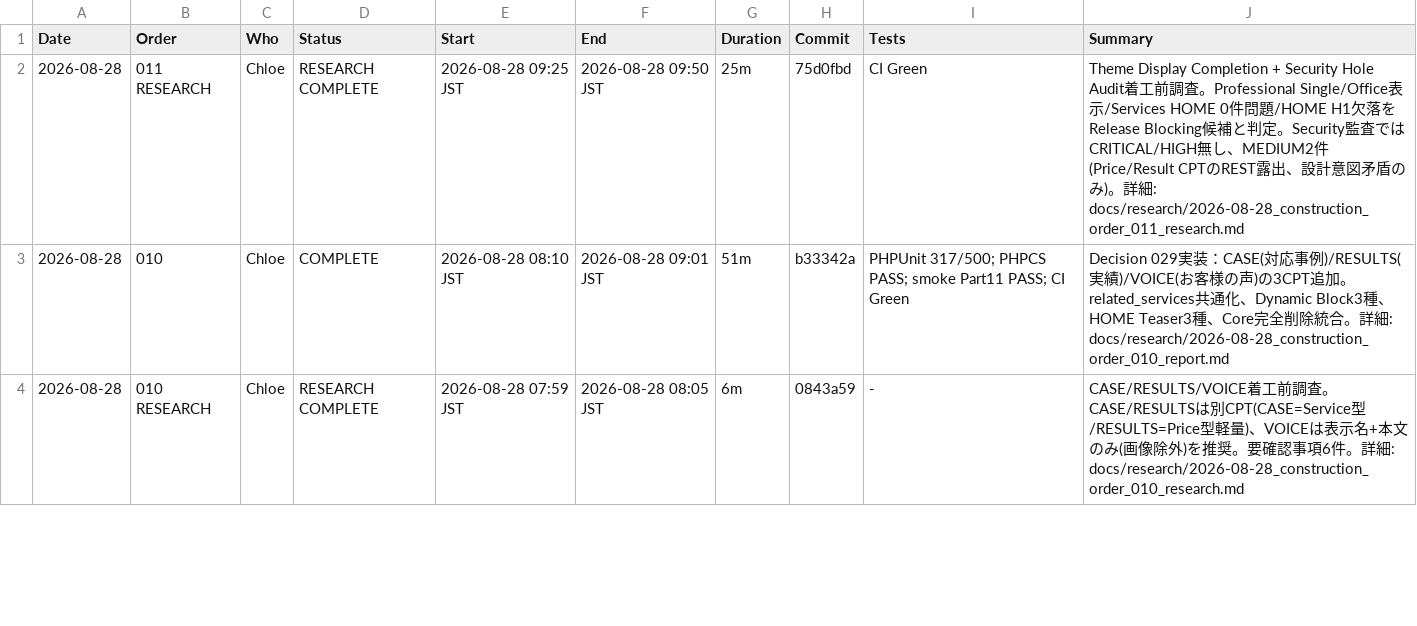
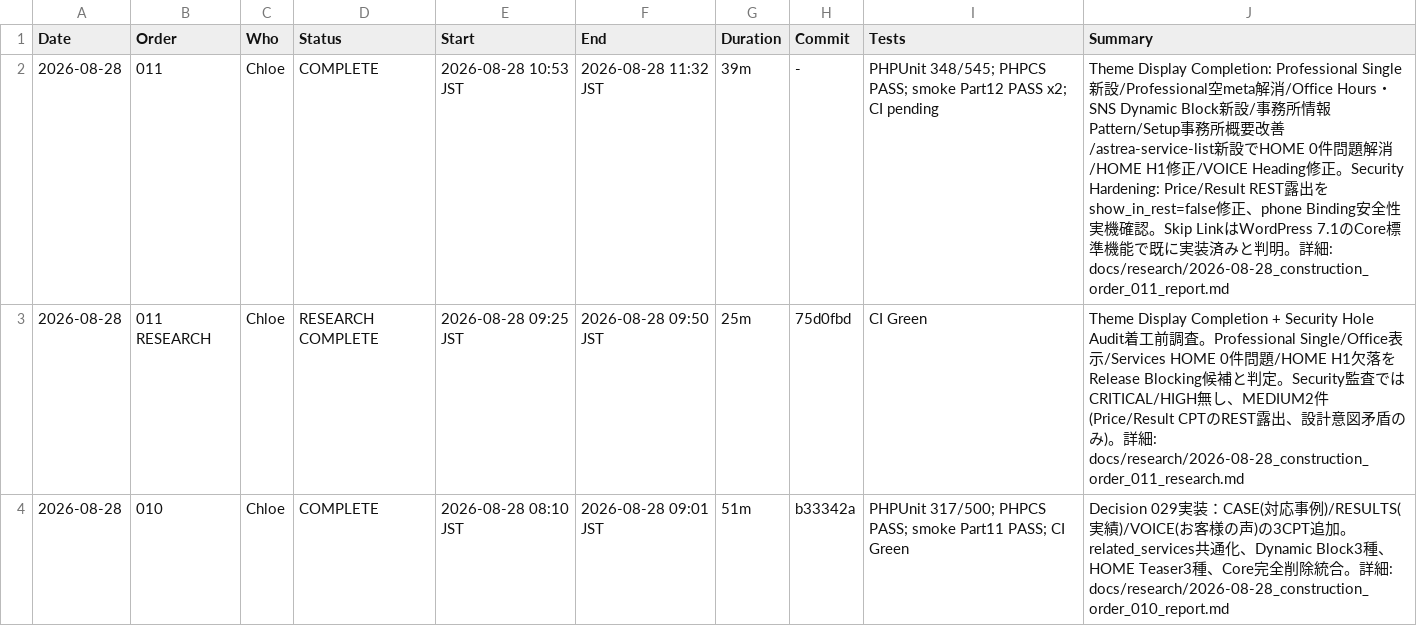
Before and after one commit to apist777/if-professional-astrea, a CSV file: HISTORY.csv, drawn as a sheet; only a part is shown; the shorter side is filled out with more unchanged rows; the diff names each change by its address in the sheet, - before the commit and + after, or states it on an @@ line.

```diff
--- a/HISTORY.csv
+++ b/HISTORY.csv
+row 2: 2026-08-28 | 011 | Chloe | COMPLETE | 2026-08-28 10:53 JST | 2026-08-28 11:32 JST | 39m | - | PHPUnit 348/545; PHPCS PASS; smoke Part12 PASS x2; CI pending | Theme Display Completion: Professional Single新設/Professional空meta解消/Office Hours・SNS Dynamic Block新設/事務所情報Pattern/Setup事務所概要改善/astrea-service-list新設でHOME 0件問題解消/HOME H1修正/VOICE Heading修正。Security Hardening: Price/Result REST露出をshow_in_rest=false修正、phone Binding安全性実機確認。Skip LinkはWordPress 7.1のCore標準機能で既に実装済みと判明。詳細: docs/research/2026-08-28_construction_order_011_report.md
```
Also changed, not shown: 23 other files.
